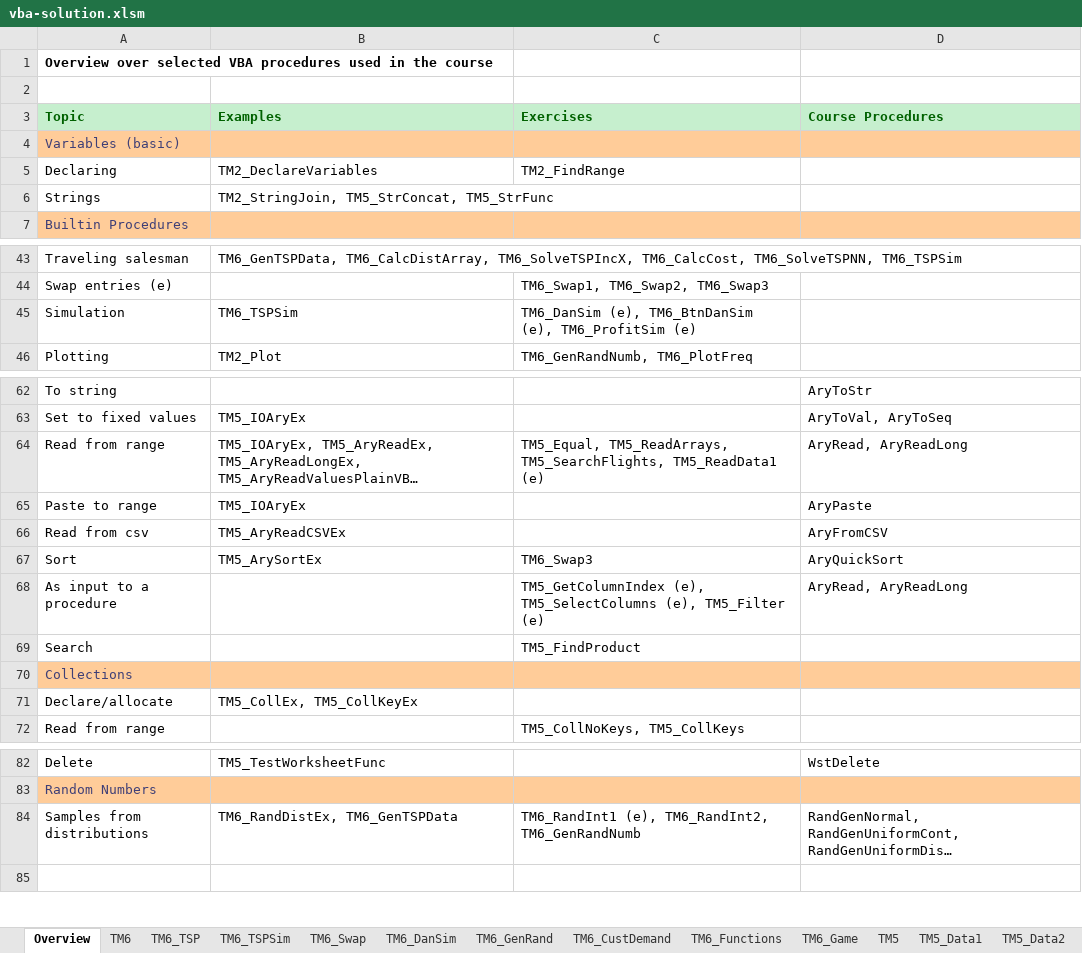
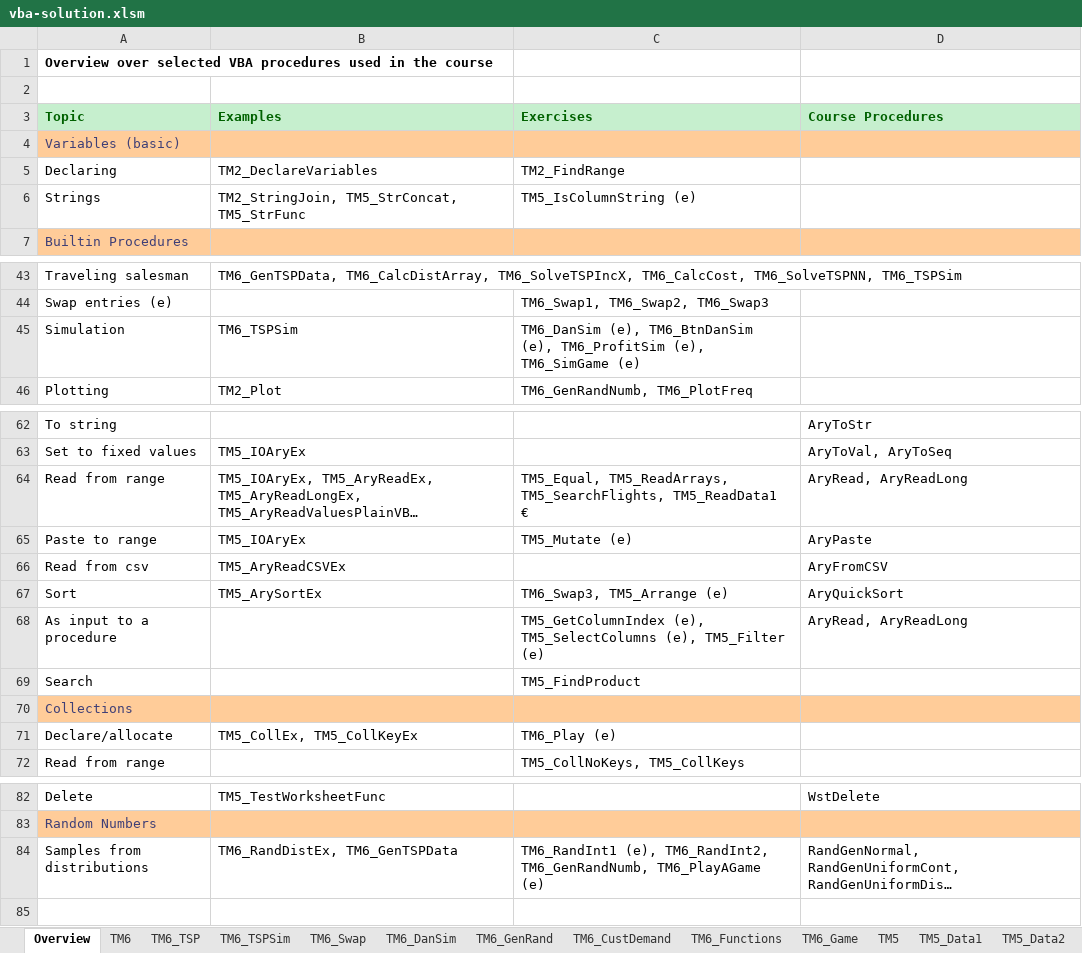
Before and after one commit to bss-osca/tfa, an Excel workbook: vba/vba-solution.xlsm, sheet Overview, drawn as a sheet; only a part is shown, gaps mark what is left out; long unchanged cells end in …; values as stored, in another font and other column widths than the file's, no borders; the diff names each change by its address in the sheet, - before the commit and + after, or states it on an @@ line.

```diff
--- a/vba/vba-solution.xlsm (sheet Overview)
+++ b/vba/vba-solution.xlsm (sheet Overview)
-C6 (Exercises): (empty)
+C6 (Exercises): TM5_IsColumnString (e)
-C45 (Exercises): …(e), TM6_ProfitSim (e)
+C45 (Exercises): …(e), TM6_ProfitSim (e), TM6_SimGame (e)
-C64 (Exercises): …TM5_SearchFlights, TM5_ReadData1 (e)
+C64 (Exercises): …TM5_SearchFlights, TM5_ReadData1 €
-C65 (Exercises): (empty)
+C65 (Exercises): TM5_Mutate (e)
-C67 (Exercises): TM6_Swap3
+C67 (Exercises): TM6_Swap3, TM5_Arrange (e)
-C71 (Exercises): (empty)
+C71 (Exercises): TM6_Play (e)
-C84 (Exercises): …(e), TM6_RandInt2, TM6_GenRandNumb
+C84 (Exercises): …(e), TM6_RandInt2, TM6_GenRandNumb, TM6_PlayAGame (e)
```
Also changed, not shown: charts or pictures, vba/vba-template.xlsm, 3 other files.
